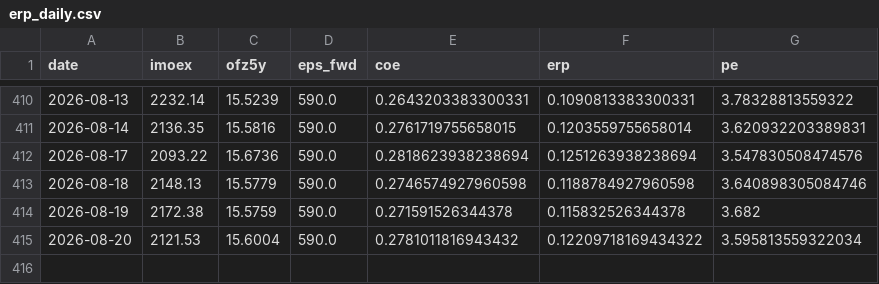
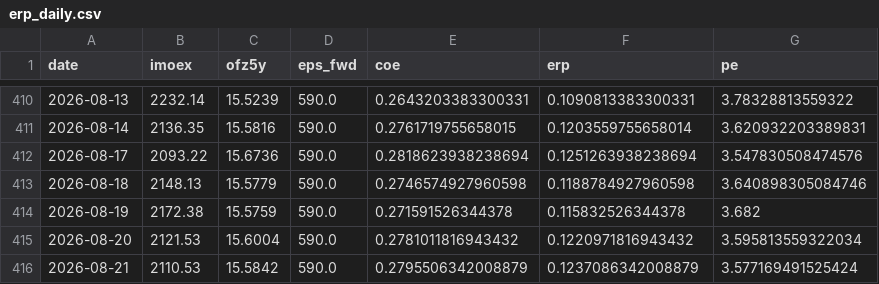
Before and after one commit to davidovaevgeshua-cloud/erp-dashboard, a CSV file: erp_daily.csv, drawn as a sheet; only a part is shown, gaps mark what is left out.

```diff
--- a/erp_daily.csv
+++ b/erp_daily.csv
@@ -414,2 +414,3 @@ date,imoex,ofz5y,eps_fwd,coe,erp,pe
 2026-08-19,2172.38,15.5759,590.0,0.271591526344378,0.115832526344378,3.682
-2026-08-20,2121.53,15.6004,590.0,0.2781011816943432,0.12209718169434322,3.595813559322034
+2026-08-20,2121.53,15.6004,590.0,0.2781011816943432,0.1220971816943432,3.595813559322034
+2026-08-21,2110.53,15.5842,590.0,0.2795506342008879,0.1237086342008879,3.577169491525424
```
Also changed, not shown: erp_quarterly.csv, 2 other files.
